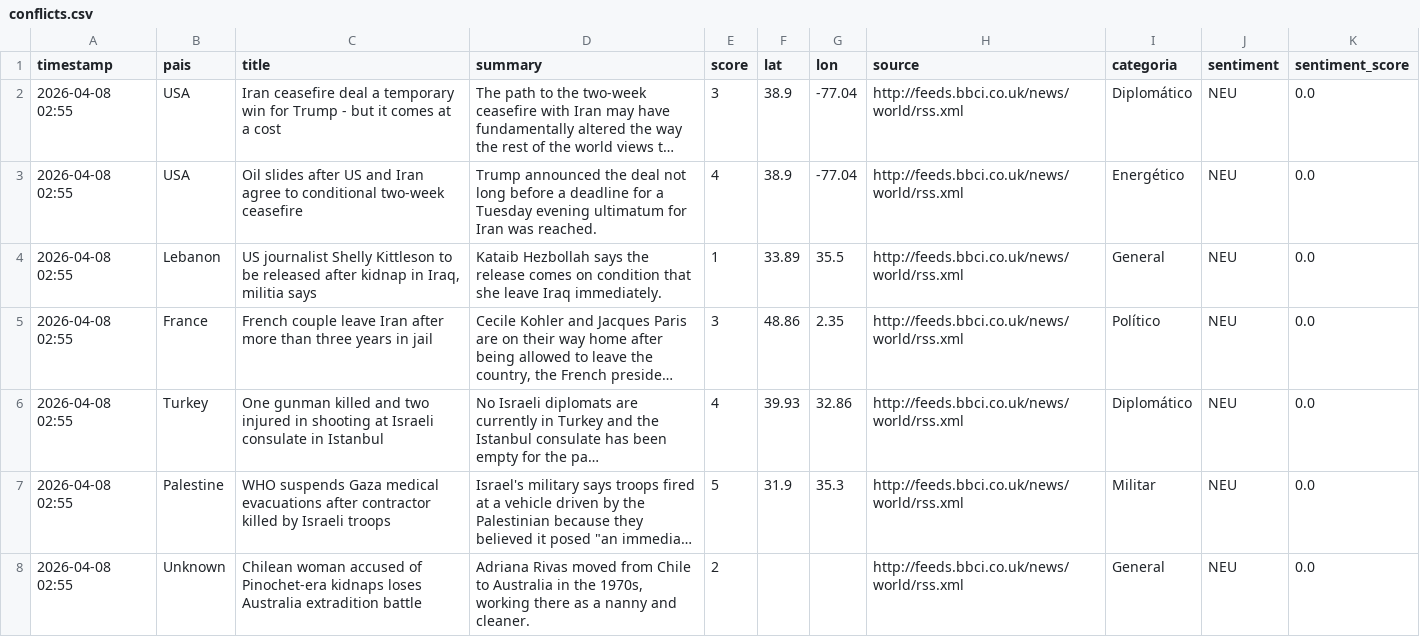
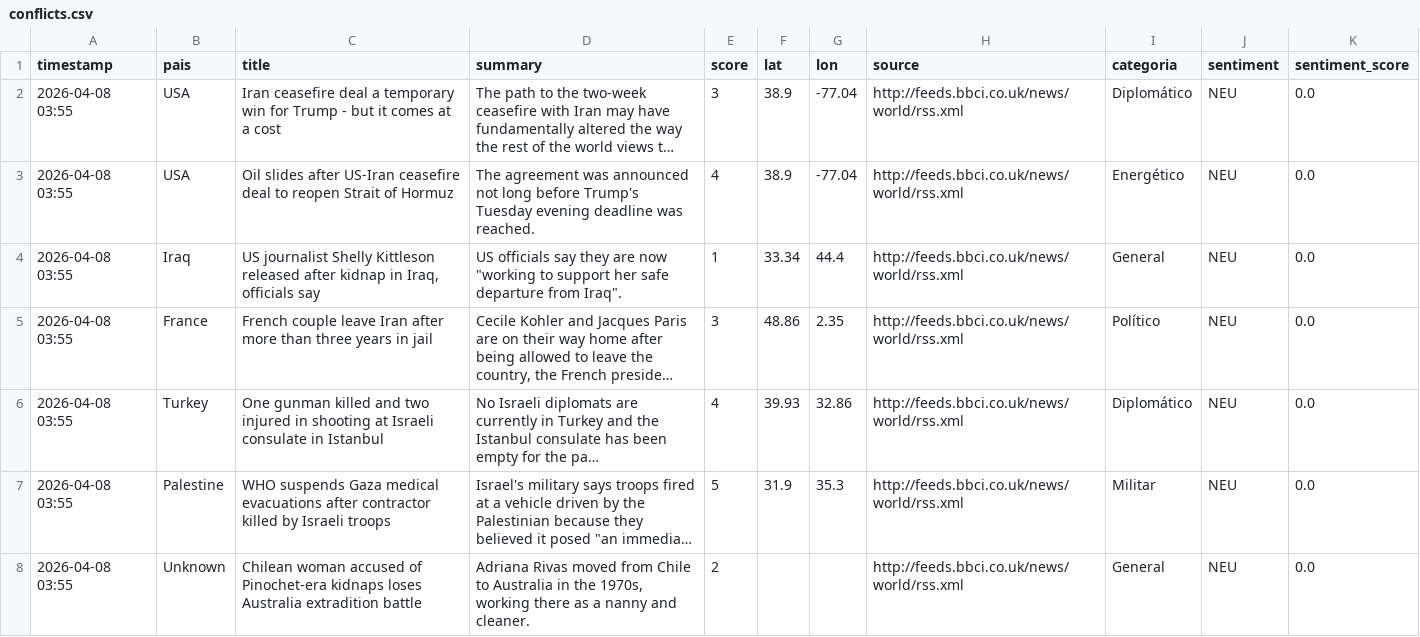
Before and after one commit to mcasrom/sieg-conflicts, a CSV file: data/processed/conflicts.csv, drawn as a sheet; only a part is shown; long unchanged cells end in …; the diff covers the shown part only; the diff names each change by its address in the sheet, - before the commit and + after, or states it on an @@ line.

Commit message:
pipeline: datos 2026-04-08 03:55

```diff
--- a/data/processed/conflicts.csv
+++ b/data/processed/conflicts.csv
-A2:A8 (timestamp): 2026-04-08 02:55
+A2:A8 (timestamp): 2026-04-08 03:55
-C3 (title): …slides after US and Iran agree to conditional two-week ceasefire
+C3 (title): …slides after US-Iran ceasefire deal to reopen Strait of Hormuz
-D3 (summary): Trump announced the deal not long before a deadline for a Tuesday evening ultimatum for Iran was reached.
+D3 (summary): The agreement was announced not long before Trump's Tuesday evening deadline was reached.
-B4 (pais): Lebanon
+B4 (pais): Iraq
-C4 (title): …Shelly Kittleson to be released after kidnap in Iraq, militia says
+C4 (title): …Shelly Kittleson released after kidnap in Iraq, officials say
-D4 (summary): Kataib Hezbollah says the release comes on condition that she leave Iraq immediately.
+D4 (summary): US officials say they are now "working to support her safe departure from Iraq".
-F4 (lat): 33.89
+F4 (lat): 33.34
-G4 (lon): 35.5
+G4 (lon): 44.4
```
Also changed, not shown: 3 added rows, 3 removed rows and 49 edited cells elsewhere in this file.
